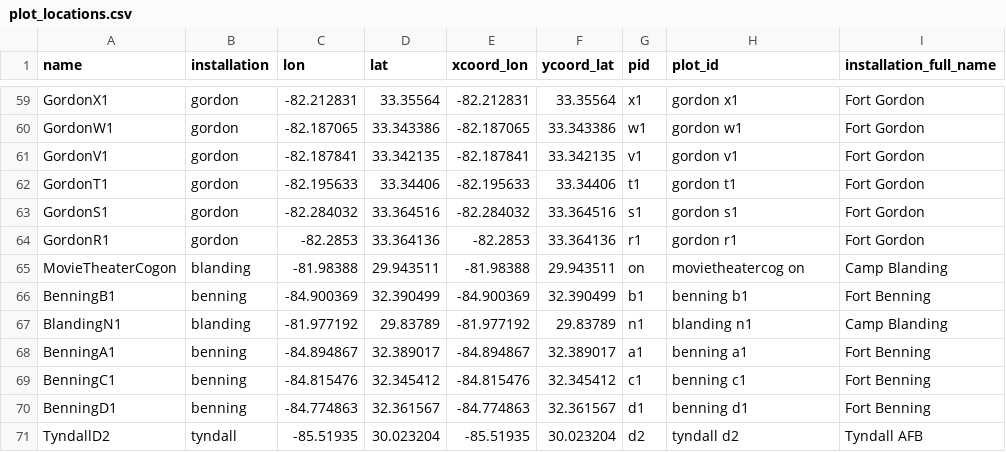
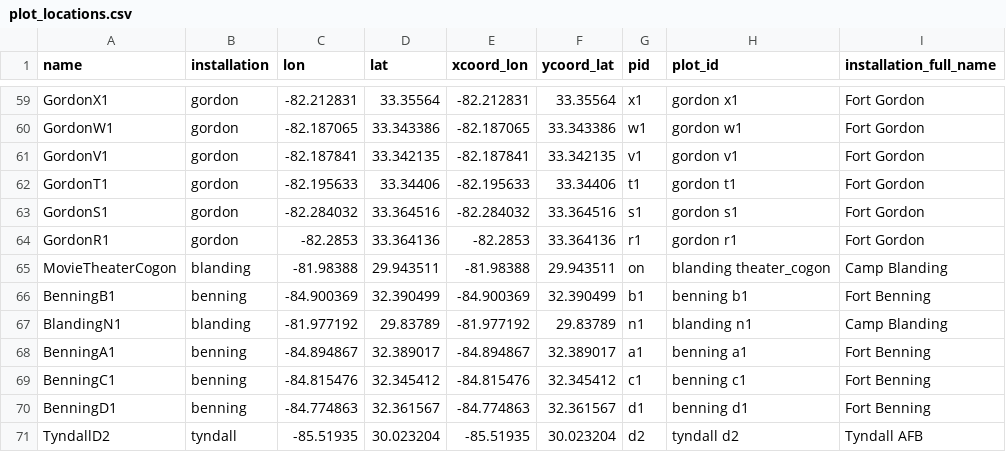
Before and after one commit to whalend/SERDP_Project, a CSV file: data/processed_data/plot_locations.csv, drawn as a sheet; only a part is shown, gaps mark what is left out.

Commit message:
Correct plot labeling.

```diff
--- a/data/processed_data/plot_locations.csv
+++ b/data/processed_data/plot_locations.csv
@@ -64,3 +64,3 @@ GordonS1,gordon,-82.284032,33.364516,-82.284032,33.364516,s1,gordon s1,Fort Gord
 GordonR1,gordon,-82.2853,33.364136,-82.2853,33.364136,r1,gordon r1,Fort Gordon
-MovieTheaterCogon,blanding,-81.98388,29.943511,-81.98388,29.943511,on,movietheatercog on,Camp Blanding
+MovieTheaterCogon,blanding,-81.98388,29.943511,-81.98388,29.943511,on,blanding theater_cogon,Camp Blanding
 BenningB1,benning,-84.900369,32.390499,-84.900369,32.390499,b1,benning b1,Fort Benning
```
